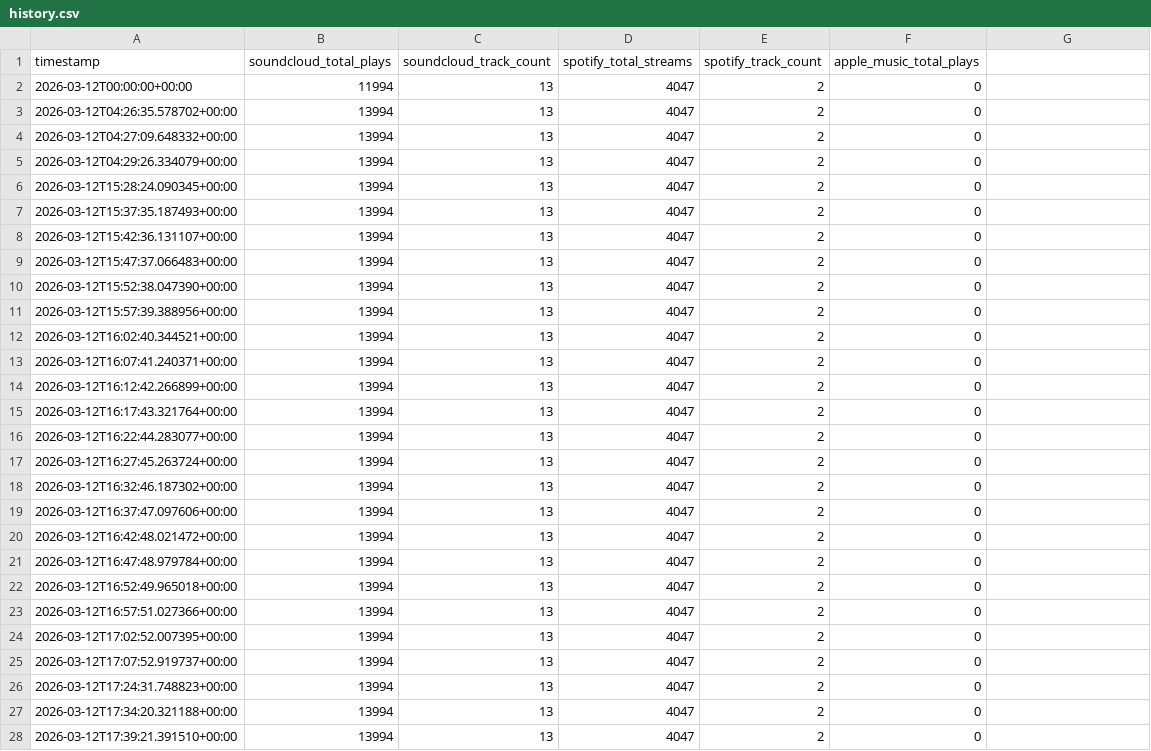
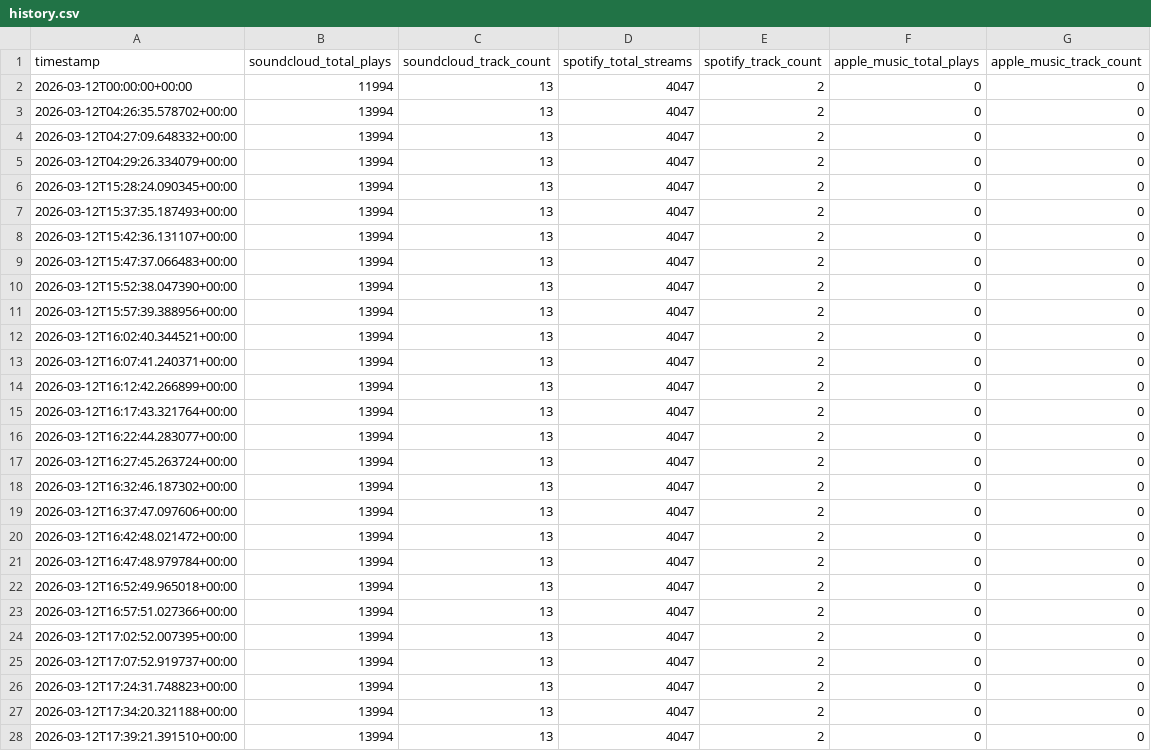
Before and after one commit to thepoolpat/poolpat-plays, a CSV file: data/history.csv, drawn as a sheet; only a part is shown; the diff covers the shown part only.

Commit message:
fix: add apple_music_track_count column to all rows, remove jagged trailing values

```diff
--- a/data/history.csv
+++ b/data/history.csv
@@ -1,28 +1,28 @@
-timestamp,soundcloud_total_plays,soundcloud_track_count,spotify_total_streams,spotify_track_count,apple_music_total_plays
-2026-03-12T00:00:00+00:00,11994,13,4047,2,0
-2026-03-12T04:26:35.578702+00:00,13994,13,4047,2,0
-2026-03-12T04:27:09.648332+00:00,13994,13,4047,2,0
-2026-03-12T04:29:26.334079+00:00,13994,13,4047,2,0
-2026-03-12T15:28:24.090345+00:00,13994,13,4047,2,0
-2026-03-12T15:37:35.187493+00:00,13994,13,4047,2,0
-2026-03-12T15:42:36.131107+00:00,13994,13,4047,2,0
-2026-03-12T15:47:37.066483+00:00,13994,13,4047,2,0
-2026-03-12T15:52:38.047390+00:00,13994,13,4047,2,0
-2026-03-12T15:57:39.388956+00:00,13994,13,4047,2,0
-2026-03-12T16:02:40.344521+00:00,13994,13,4047,2,0
-2026-03-12T16:07:41.240371+00:00,13994,13,4047,2,0
-2026-03-12T16:12:42.266899+00:00,13994,13,4047,2,0
-2026-03-12T16:17:43.321764+00:00,13994,13,4047,2,0
-2026-03-12T16:22:44.283077+00:00,13994,13,4047,2,0
-2026-03-12T16:27:45.263724+00:00,13994,13,4047,2,0
-2026-03-12T16:32:46.187302+00:00,13994,13,4047,2,0
-2026-03-12T16:37:47.097606+00:00,13994,13,4047,2,0
-2026-03-12T16:42:48.021472+00:00,13994,13,4047,2,0
-2026-03-12T16:47:48.979784+00:00,13994,13,4047,2,0
-2026-03-12T16:52:49.965018+00:00,13994,13,4047,2,0
-2026-03-12T16:57:51.027366+00:00,13994,13,4047,2,0
-2026-03-12T17:02:52.007395+00:00,13994,13,4047,2,0
-2026-03-12T17:07:52.919737+00:00,13994,13,4047,2,0
-2026-03-12T17:24:31.748823+00:00,13994,13,4047,2,0
-2026-03-12T17:34:20.321188+00:00,13994,13,4047,2,0
-2026-03-12T17:39:21.391510+00:00,13994,13,4047,2,0
+timestamp,soundcloud_total_plays,soundcloud_track_count,spotify_total_streams,spotify_track_count,apple_music_total_plays,apple_music_track_count
+2026-03-12T00:00:00+00:00,11994,13,4047,2,0,0
+2026-03-12T04:26:35.578702+00:00,13994,13,4047,2,0,0
+2026-03-12T04:27:09.648332+00:00,13994,13,4047,2,0,0
+2026-03-12T04:29:26.334079+00:00,13994,13,4047,2,0,0
+2026-03-12T15:28:24.090345+00:00,13994,13,4047,2,0,0
+2026-03-12T15:37:35.187493+00:00,13994,13,4047,2,0,0
+2026-03-12T15:42:36.131107+00:00,13994,13,4047,2,0,0
+2026-03-12T15:47:37.066483+00:00,13994,13,4047,2,0,0
+2026-03-12T15:52:38.047390+00:00,13994,13,4047,2,0,0
+2026-03-12T15:57:39.388956+00:00,13994,13,4047,2,0,0
+2026-03-12T16:02:40.344521+00:00,13994,13,4047,2,0,0
+2026-03-12T16:07:41.240371+00:00,13994,13,4047,2,0,0
+2026-03-12T16:12:42.266899+00:00,13994,13,4047,2,0,0
+2026-03-12T16:17:43.321764+00:00,13994,13,4047,2,0,0
+2026-03-12T16:22:44.283077+00:00,13994,13,4047,2,0,0
+2026-03-12T16:27:45.263724+00:00,13994,13,4047,2,0,0
+2026-03-12T16:32:46.187302+00:00,13994,13,4047,2,0,0
+2026-03-12T16:37:47.097606+00:00,13994,13,4047,2,0,0
+2026-03-12T16:42:48.021472+00:00,13994,13,4047,2,0,0
+2026-03-12T16:47:48.979784+00:00,13994,13,4047,2,0,0
+2026-03-12T16:52:49.965018+00:00,13994,13,4047,2,0,0
+2026-03-12T16:57:51.027366+00:00,13994,13,4047,2,0,0
+2026-03-12T17:02:52.007395+00:00,13994,13,4047,2,0,0
+2026-03-12T17:07:52.919737+00:00,13994,13,4047,2,0,0
+2026-03-12T17:24:31.748823+00:00,13994,13,4047,2,0,0
+2026-03-12T17:34:20.321188+00:00,13994,13,4047,2,0,0
+2026-03-12T17:39:21.391510+00:00,13994,13,4047,2,0,0
```
Also changed, not shown: 19 edited cells elsewhere in this file.
